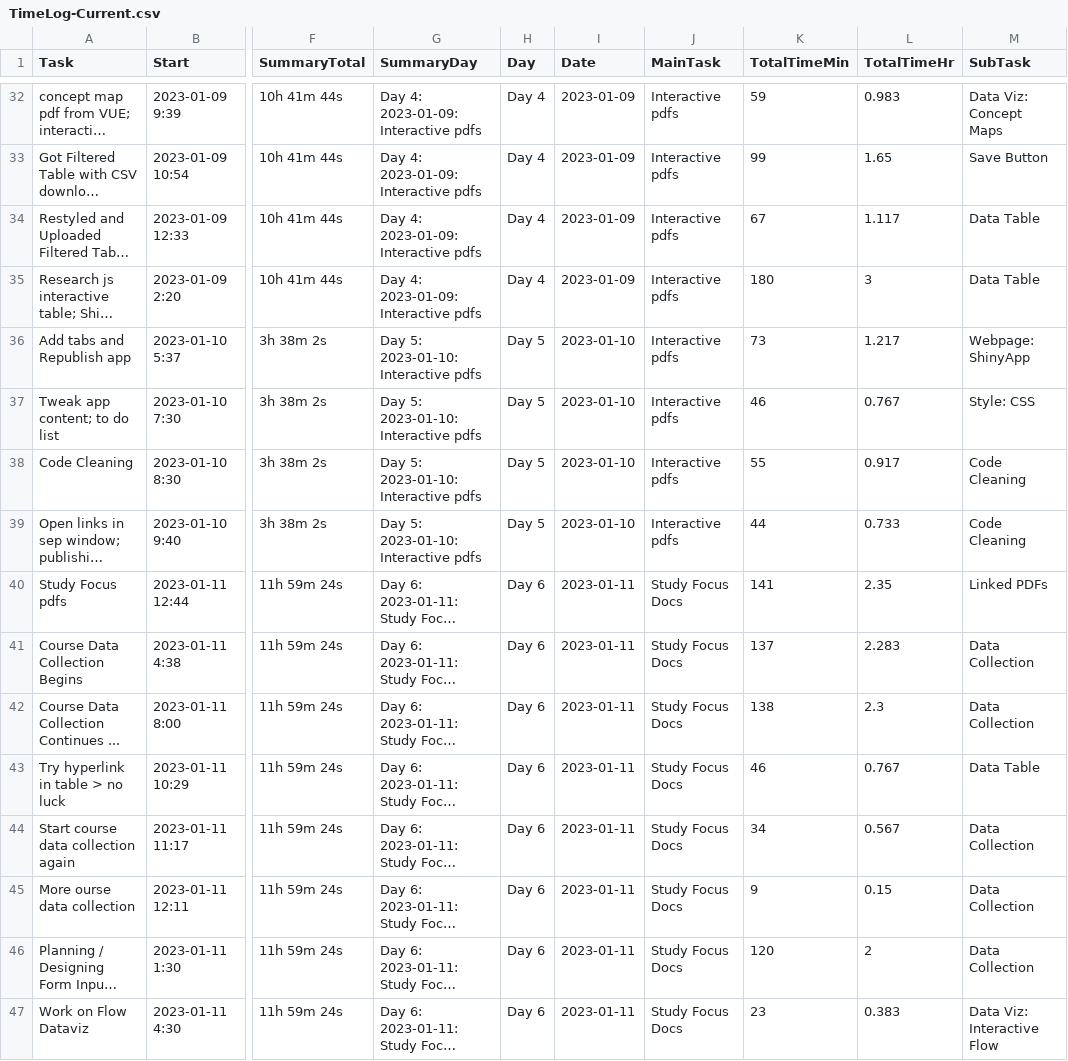
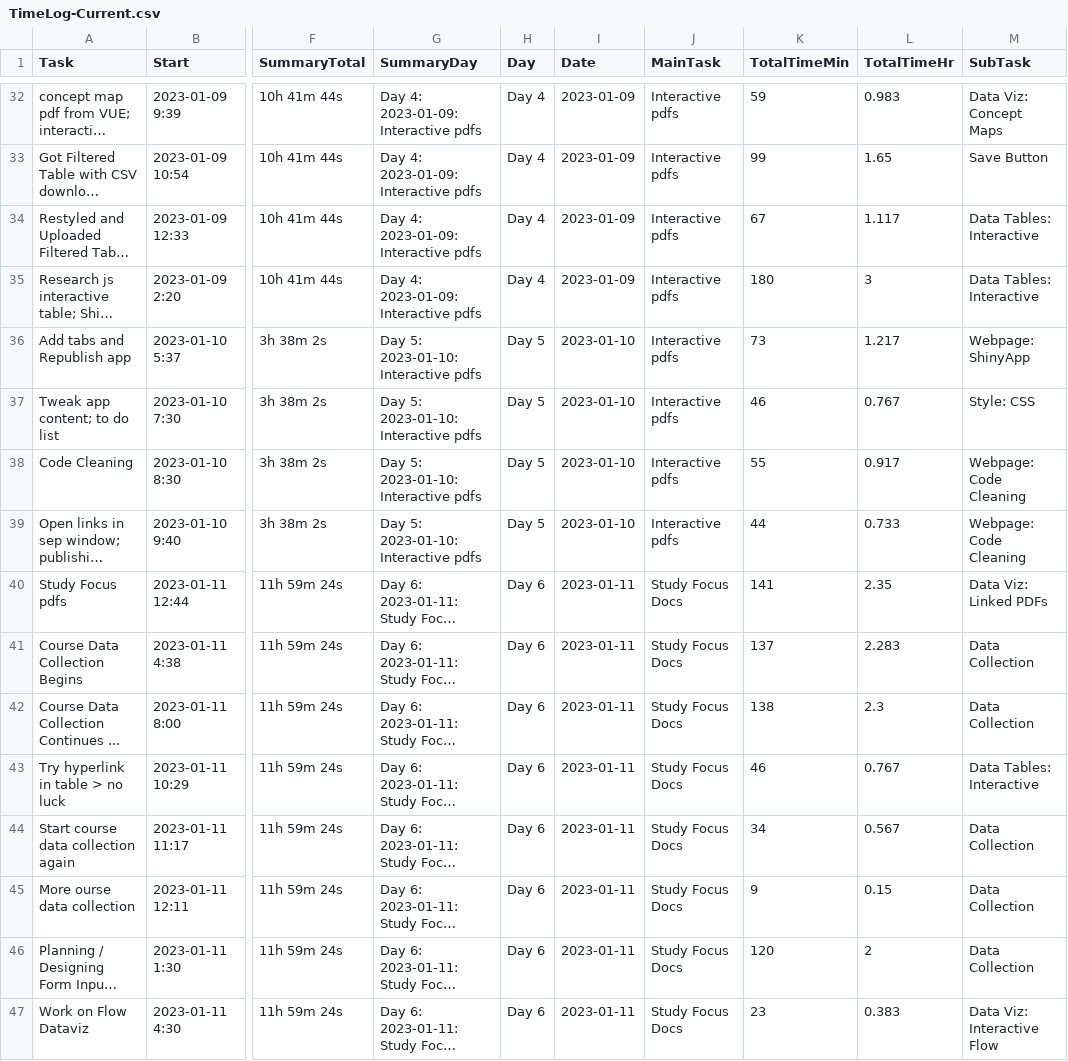
Before and after one commit to WendyAnthony/Code_Each_Day, a CSV file: My_Code/GeogInteractive/TimeLog-Current.csv, drawn as a sheet; only a part is shown, gaps mark what is left out; long unchanged cells end in …; the diff covers the shown part only; the diff names each change by its address in the sheet, - before the commit and + after, or states it on an @@ line.

```diff
--- a/My_Code/GeogInteractive/TimeLog-Current.csv
+++ b/My_Code/GeogInteractive/TimeLog-Current.csv
-M34:M35 (SubTask): Data Table
+M34:M35 (SubTask): Data Tables: Interactive
-M38:M39 (SubTask): Code Cleaning
+M38:M39 (SubTask): Webpage: Code Cleaning
-M40 (SubTask): Linked PDFs
+M40 (SubTask): Data Viz: Linked PDFs
-M43 (SubTask): Data Table
+M43 (SubTask): Data Tables: Interactive
```
Also changed, not shown: 1 added row, 1 removed row and 27 edited cells elsewhere in this file, 5 other files.
